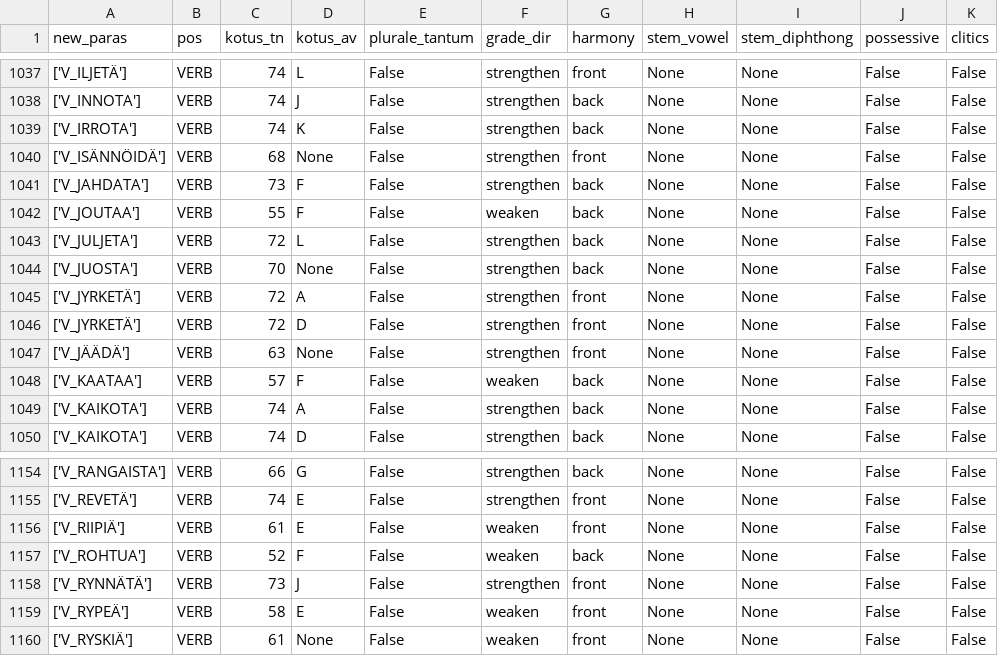
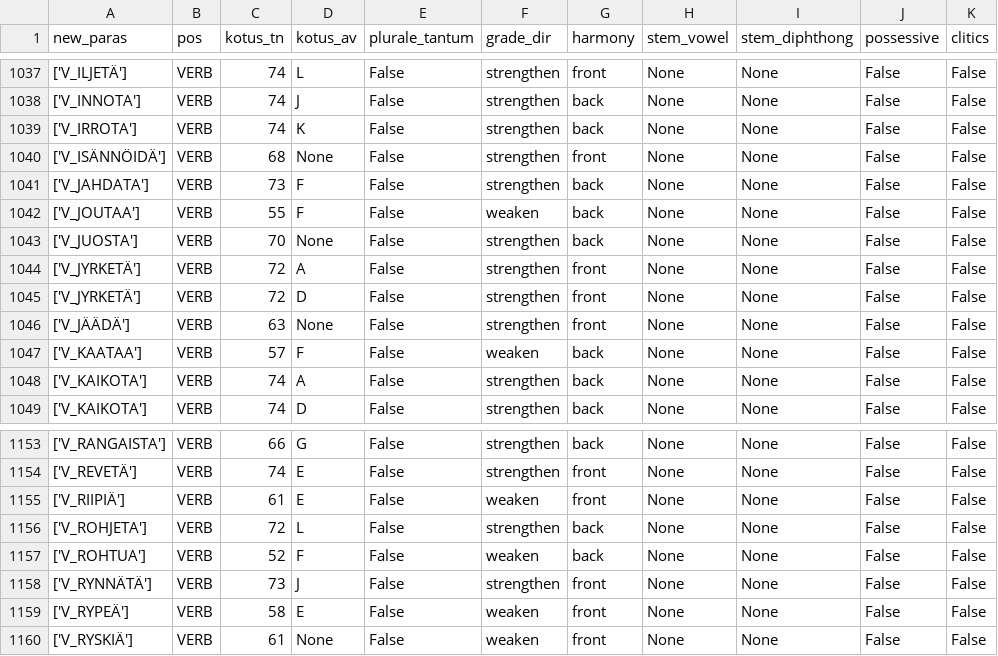
Before and after one commit to flammie/omorfi, a TSV file: src/lexical/attributes/paradigm-data.tsv, drawn as a sheet; only a part is shown, gaps mark what is left out; removed rows and columns are numbered as before the commit, all else as after; the diff names each change by its address in the sheet, - before the commit and + after, or states it on an @@ line.

```diff
--- a/src/lexical/attributes/paradigm-data.tsv
+++ b/src/lexical/attributes/paradigm-data.tsv
-row 1043: ['V_JULJETA'] | VERB | 72 | L | False | strengthen | back | None | None | False | False
+row 1156: ['V_ROHJETA'] | VERB | 72 | L | False | strengthen | back | None | None | False | False
```
Also changed, not shown: src/lexical/continuations/verb-stems.tsv, 1 other file.
